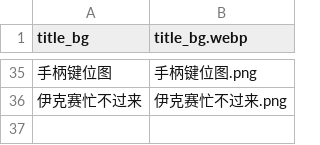
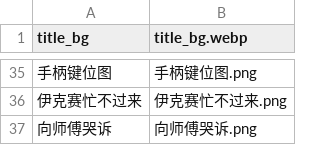
Before and after one commit to Future-R/erarorona, a CSV file: resources/背景/background.csv, drawn as a sheet; only a part is shown, gaps mark what is left out; the diff names each change by its address in the sheet, - before the commit and + after, or states it on an @@ line.

```diff
--- a/resources/背景/background.csv
+++ b/resources/背景/background.csv
+row 37: 向师傅哭诉 | 向师傅哭诉.png
```
Also changed, not shown: 1 other file.
